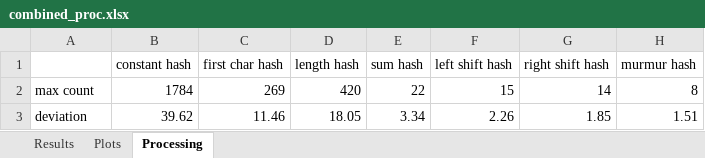
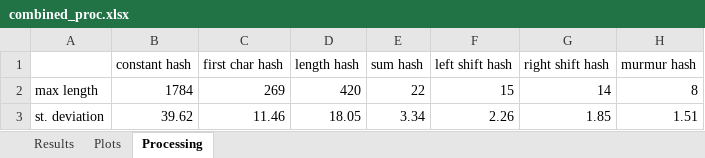
Before and after one commit to Sigmarik/hash_functions, an Excel workbook: results/combined_proc.xlsx, sheet Processing, drawn as a sheet; values as stored, in another font and other column widths than the file's, no borders; charts and pictures not drawn; the diff names each change by its address in the sheet, - before the commit and + after, or states it on an @@ line.

Commit message:
chore: article rewrite fix: check if the table is NULL in ctor

```diff
--- a/results/combined_proc.xlsx (sheet Processing)
+++ b/results/combined_proc.xlsx (sheet Processing)
-A2: max count
+A2: max length
-A3: deviation
+A3: st. deviation
```
Also changed, not shown: charts or pictures, results/bmark_combined.xlsx, 23 other files.
